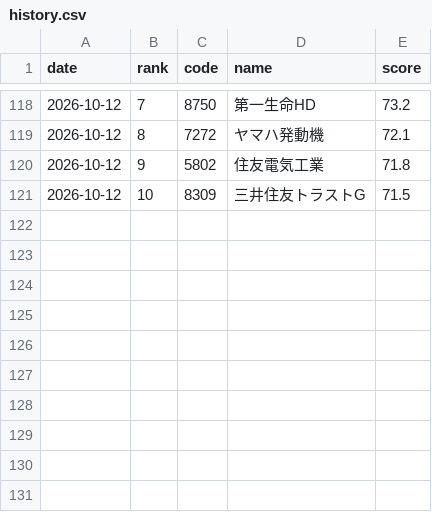
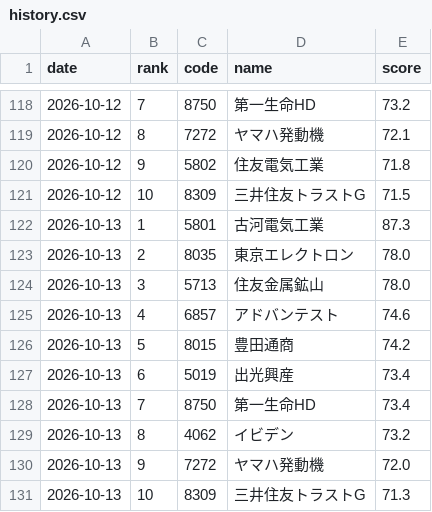
Before and after one commit to kukkunbz3613-prog/jp-stock-screener, a CSV file: data/history.csv, drawn as a sheet; only a part is shown, gaps mark what is left out.

```diff
--- a/data/history.csv
+++ b/data/history.csv
@@ -121 +121,11 @@ date,rank,code,name,score
 2026-10-12,10,8309,三井住友トラストG,71.5
+2026-10-13,1,5801,古河電気工業,87.3
+2026-10-13,2,8035,東京エレクトロン,78.0
+2026-10-13,3,5713,住友金属鉱山,78.0
+2026-10-13,4,6857,アドバンテスト,74.6
+2026-10-13,5,8015,豊田通商,74.2
+2026-10-13,6,5019,出光興産,73.4
+2026-10-13,7,8750,第一生命HD,73.4
+2026-10-13,8,4062,イビデン,73.2
+2026-10-13,9,7272,ヤマハ発動機,72.0
+2026-10-13,10,8309,三井住友トラストG,71.3
```
Also changed, not shown: data/latest.csv, 1 other file.
